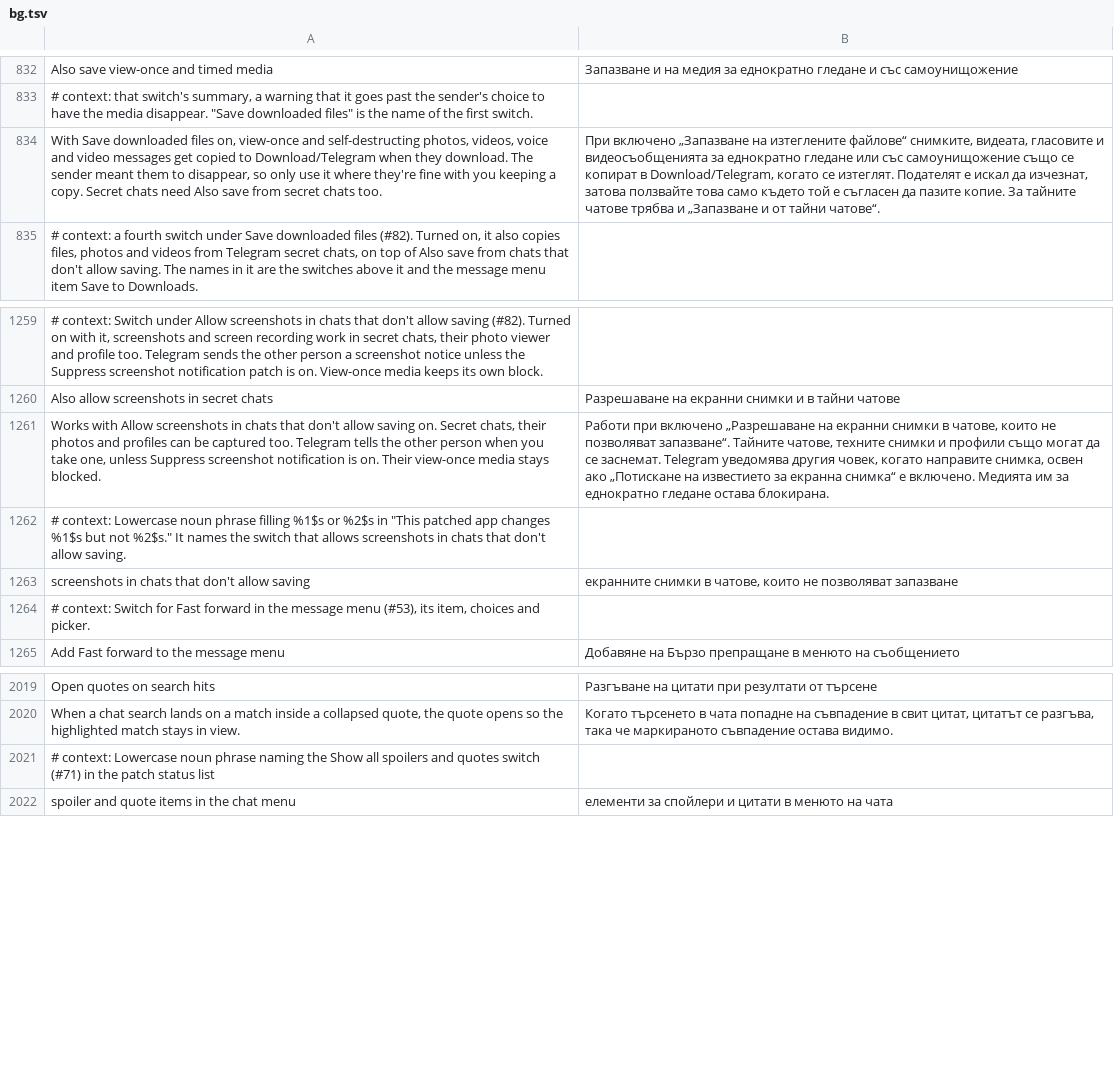
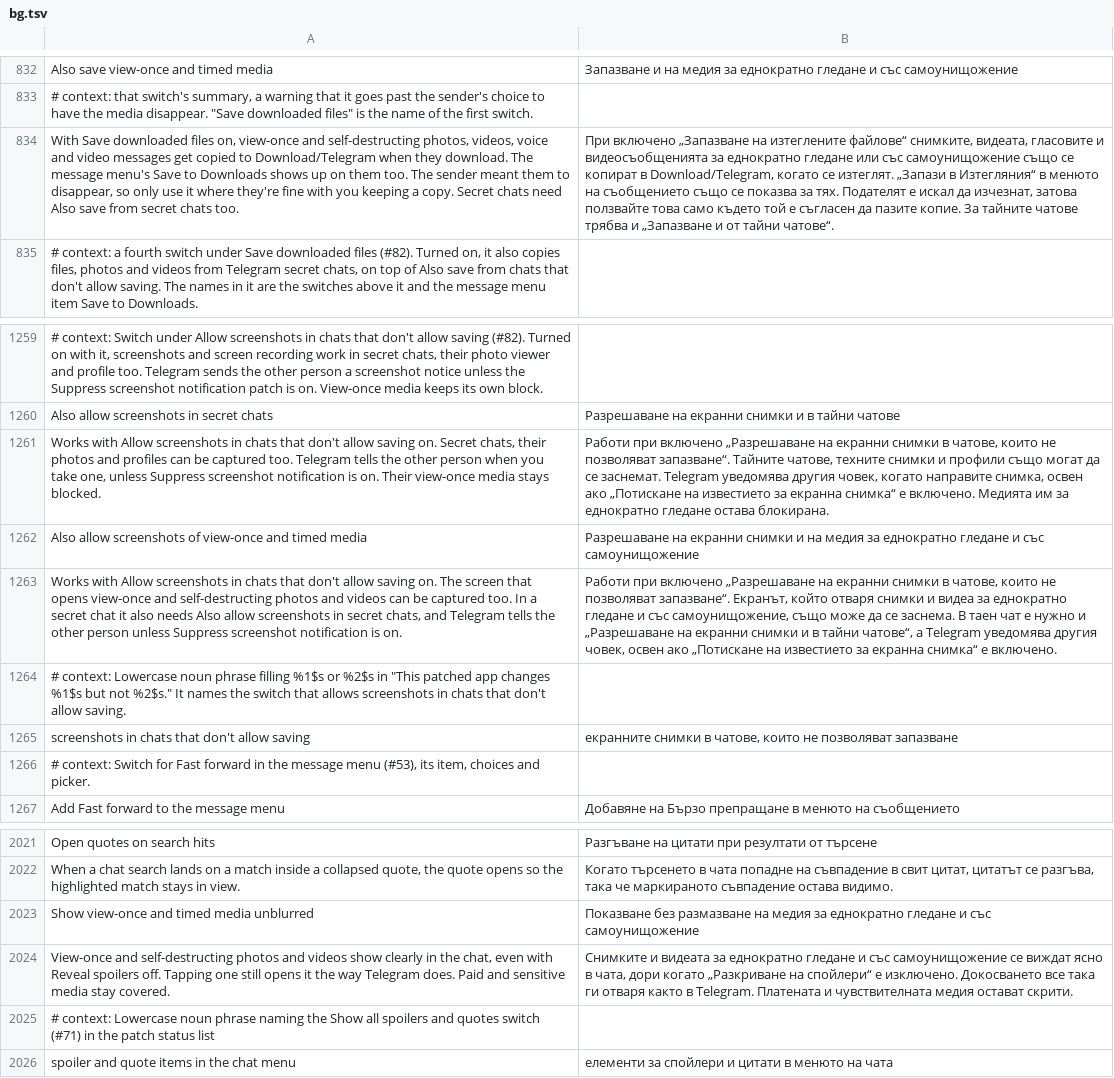
Before and after one commit to SysAdminDoc/HushTelegram, a TSV file: extensions/shared/library/src/main/l10n/bg.tsv, drawn as a sheet; only a part is shown, gaps mark what is left out; the diff names each change by its address in the sheet, - before the commit and + after, or states it on an @@ line.

Commit message:
feat(media): show, capture and save view-once and timed media
The reporter can only view these in the chat, always blurred. Three
switches, all off by default, cover what they asked for. The blur is
answered only at the bubble's own checks, because the same check makes
a tap open the timed viewer. That viewer's window decides FLAG_SECURE
each time it opens, and Save to Downloads can read the encrypted copy.

Not checked on a device yet.

Refs #82

```diff
--- a/extensions/shared/library/src/main/l10n/bg.tsv
+++ b/extensions/shared/library/src/main/l10n/bg.tsv
-A834: …download. The sender meant…
+A834: …download. The message menu's Save to Downloads shows up on them too. The sender meant…
-B834: …се изтеглят. Подателят е…
+B834: …се изтеглят. „Запази в Изтегляния“ в менюто на съобщението също се показва за тях. Подателят е…
+row 1262: Also allow screenshots of view-once and timed media | Разрешаване на екранни снимки и на медия за еднократно гледане и със самоунищожение
+row 1263: Works with Allow screenshots in chats that don't allow saving on. The screen that opens view-once and self-destructing photos and videos can be captured too. In a secret chat it also needs Also allow screenshots in secret chats, and Telegram tells the other person unless Suppress screenshot notification is on. | Работи при включено „Разрешаване на екранни снимки в чатове, които не позволяват запазване“. Екранът, който отваря снимки и видеа за еднократно гледане и със самоунищожение, също може да се заснема. В таен чат е нужно и „Разрешаване на екранни снимки и в тайни чатове“, а Telegram уведомява другия човек, освен ако „Потискане на известието за екранна снимка“ е включено.
+row 2023: Show view-once and timed media unblurred | Показване без размазване на медия за еднократно гледане и със самоунищожение
+row 2024: View-once and self-destructing photos and videos show clearly in the chat, even with Reveal spoilers off. Tapping one still opens it the way Telegram does. Paid and sensitive media stay covered. | Снимките и видеата за еднократно гледане и със самоунищожение се виждат ясно в чата, дори когато „Разкриване на спойлери“ е изключено. Докосването все така ги отваря както в Telegram. Платената и чувствителната медия остават скрити.
```
Also changed, not shown: extensions/shared/library/src/main/l10n/de.tsv, extensions/shared/library/src/main/l10n/es.tsv, 29 other files.
